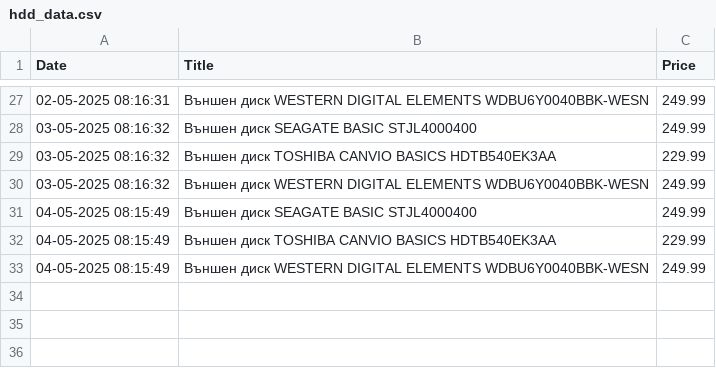
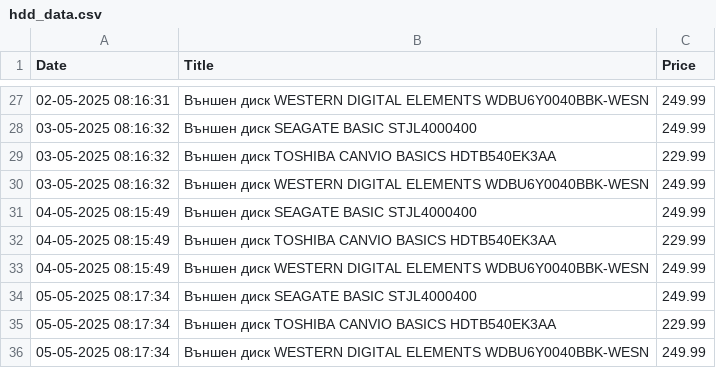
Before and after one commit to vislupus/price-tracker, a CSV file: data/hdd_data.csv, drawn as a sheet; only a part is shown, gaps mark what is left out.

```diff
--- a/data/hdd_data.csv
+++ b/data/hdd_data.csv
@@ -33 +33,4 @@ Date;Title;Price
 04-05-2025 08:15:49;Външен диск WESTERN DIGITAL ELEMENTS WDBU6Y0040BBK-WESN;249.99
+05-05-2025 08:17:34;Външен диск SEAGATE BASIC STJL4000400;249.99
+05-05-2025 08:17:34;Външен диск TOSHIBA CANVIO BASICS HDTB540EK3AA;229.99
+05-05-2025 08:17:34;Външен диск WESTERN DIGITAL ELEMENTS WDBU6Y0040BBK-WESN;249.99
```
